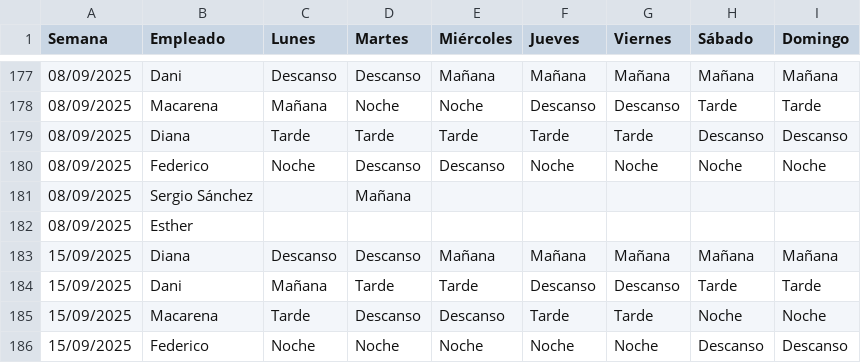
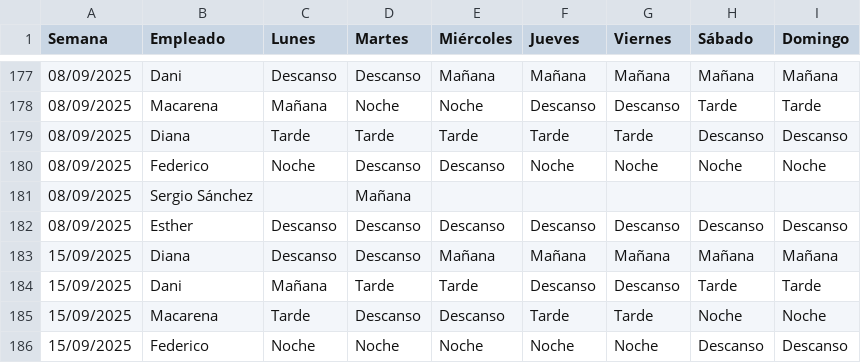
Before and after one commit to Nataliogc/turnosweb, a CSV file: Plantilla Cuadrante con Sustituciones v.6.0.xlsx - Sercotel Guadiana.csv, drawn as a sheet; only a part is shown, gaps mark what is left out.

```diff
--- a/Plantilla Cuadrante con Sustituciones v.6.0.xlsx - Sercotel Guadiana.csv
+++ b/Plantilla Cuadrante con Sustituciones v.6.0.xlsx - Sercotel Guadiana.csv
@@ -181,3 +181,3 @@ Semana,Empleado,Lunes,Martes,Miércoles,Jueves,Viernes,Sábado,Domingo
 08/09/2025,Sergio Sánchez,,Mañana,,,,,
-08/09/2025,Esther,,,,,,,
+08/09/2025,Esther,Descanso,Descanso,Descanso,Descanso,Descanso,Descanso,Descanso
 15/09/2025,Diana,Descanso,Descanso,Mañana,Mañana,Mañana,Mañana,Mañana
```
Also changed, not shown: 2 other files.
